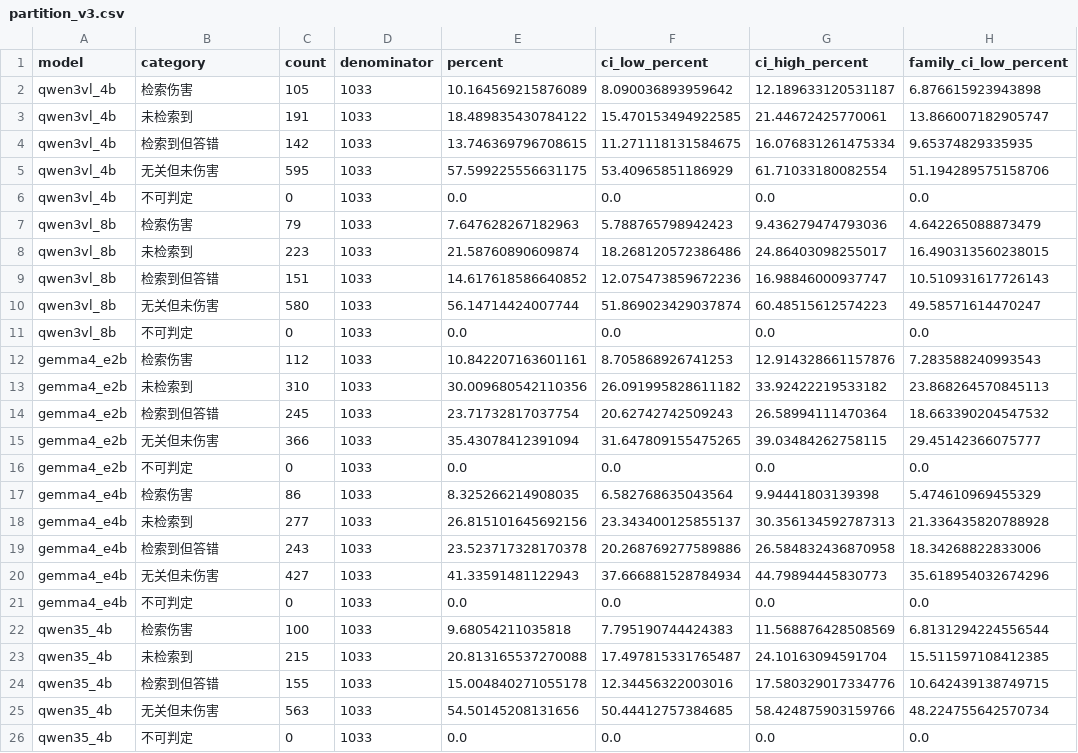
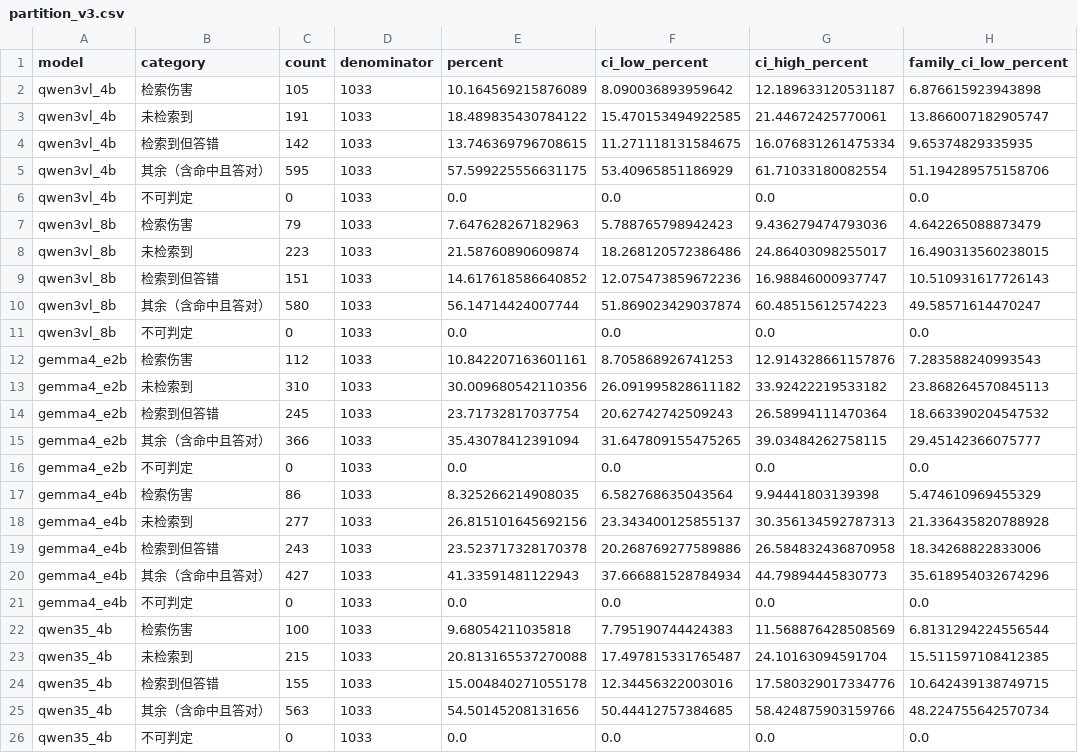
Before and after one commit to joyboy-type/EdgeCoRAG, a CSV file: reports/next_stage_20261019/error_partition_20261021/v3/partition_v3.csv, drawn as a sheet; only a part is shown; the diff names each change by its address in the sheet, - before the commit and + after, or states it on an @@ line.

Commit message:
Promote shared-retrieval 2x2 table and separate harm overlay
Shared hit flags identical by qid across all five models: 516 hits / 517 misses, each four-cell sum 1033. Retain v3 as post hoc accounting appendix with residual label clarified; label-only migration verified. Fresh root tests 153 rc0, analysis 54 rc0, bare audit rc1 fail-closed (missing explicit inputs), a-side 90 files identical to 543de53, publication audit rc0. No experiment or log changes.

```diff
--- a/reports/next_stage_20261019/error_partition_20261021/v3/partition_v3.csv
+++ b/reports/next_stage_20261019/error_partition_20261021/v3/partition_v3.csv
-B5 (category): 无关但未伤害
+B5 (category): 其余（含命中且答对）
-B10 (category): 无关但未伤害
+B10 (category): 其余（含命中且答对）
-B15 (category): 无关但未伤害
+B15 (category): 其余（含命中且答对）
-B20 (category): 无关但未伤害
+B20 (category): 其余（含命中且答对）
-B25 (category): 无关但未伤害
+B25 (category): 其余（含命中且答对）
```
Also changed, not shown: 24 other files.
